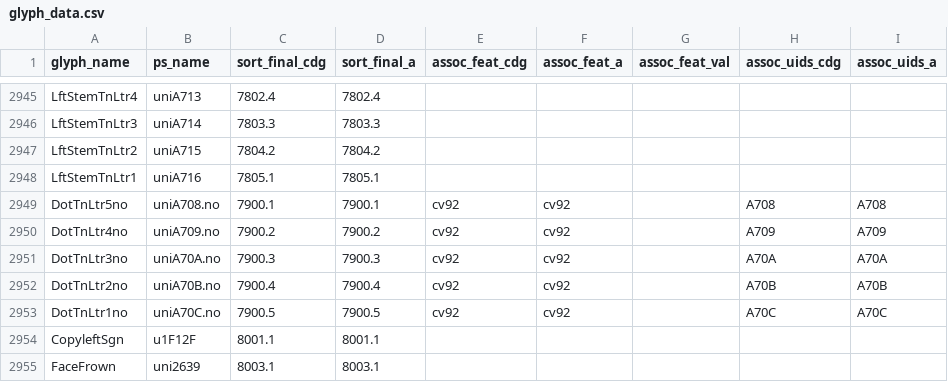
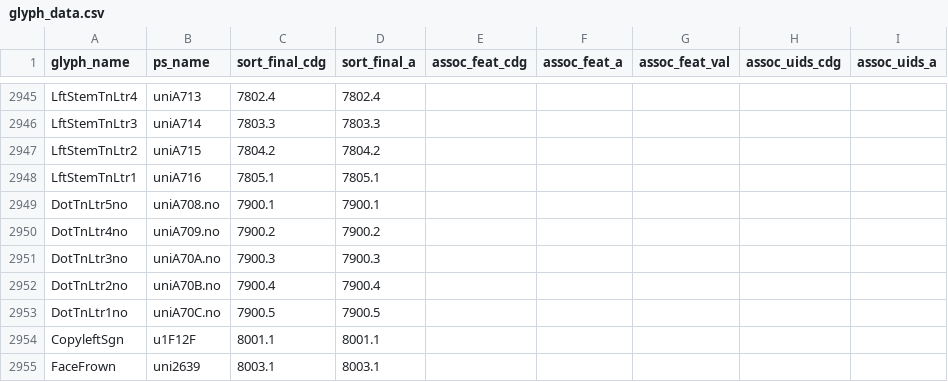
Before and after one commit to silnrsi/font-gentium, a CSV file: source/glyph_data.csv, drawn as a sheet; only a part is shown, gaps mark what is left out.

```diff
--- a/source/glyph_data.csv
+++ b/source/glyph_data.csv
@@ -2948,7 +2948,7 @@ LftStemTnLtr2,uniA715,7804.2,7804.2,,,,,
 LftStemTnLtr1,uniA716,7805.1,7805.1,,,,,
-DotTnLtr5no,uniA708.no,7900.1,7900.1,cv92,cv92,,A708,A708
-DotTnLtr4no,uniA709.no,7900.2,7900.2,cv92,cv92,,A709,A709
-DotTnLtr3no,uniA70A.no,7900.3,7900.3,cv92,cv92,,A70A,A70A
-DotTnLtr2no,uniA70B.no,7900.4,7900.4,cv92,cv92,,A70B,A70B
-DotTnLtr1no,uniA70C.no,7900.5,7900.5,cv92,cv92,,A70C,A70C
+DotTnLtr5no,uniA708.no,7900.1,7900.1,,,,,
+DotTnLtr4no,uniA709.no,7900.2,7900.2,,,,,
+DotTnLtr3no,uniA70A.no,7900.3,7900.3,,,,,
+DotTnLtr2no,uniA70B.no,7900.4,7900.4,,,,,
+DotTnLtr1no,uniA70C.no,7900.5,7900.5,,,,,
 CopyleftSgn,u1F12F,8001.1,8001.1,,,,,
```
Also changed, not shown: 3 other files.
